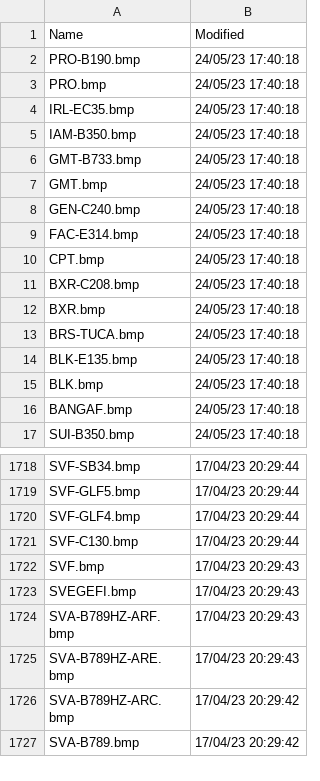
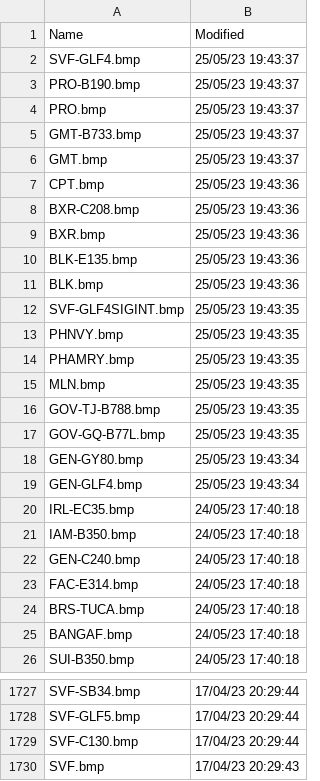
Before and after one commit to classicvalues/VRSOperatorFlags, a CSV file: OperatorFlagsList.csv, drawn as a sheet; only a part is shown, gaps mark what is left out; the shorter side is filled out with more unchanged rows.

```diff
--- a/OperatorFlagsList.csv
+++ b/OperatorFlagsList.csv
@@ -1,16 +1,25 @@
 Name,Modified
-PRO-B190.bmp,24/05/23 17:40:18
-PRO.bmp,24/05/23 17:40:18
+SVF-GLF4.bmp,25/05/23 19:43:37
+PRO-B190.bmp,25/05/23 19:43:37
+PRO.bmp,25/05/23 19:43:37
+GMT-B733.bmp,25/05/23 19:43:37
+GMT.bmp,25/05/23 19:43:37
+CPT.bmp,25/05/23 19:43:36
+BXR-C208.bmp,25/05/23 19:43:36
+BXR.bmp,25/05/23 19:43:36
+BLK-E135.bmp,25/05/23 19:43:36
+BLK.bmp,25/05/23 19:43:36
+SVF-GLF4SIGINT.bmp,25/05/23 19:43:35
+PHNVY.bmp,25/05/23 19:43:35
+PHAMRY.bmp,25/05/23 19:43:35
+MLN.bmp,25/05/23 19:43:35
+GOV-TJ-B788.bmp,25/05/23 19:43:35
+GOV-GQ-B77L.bmp,25/05/23 19:43:35
+GEN-GY80.bmp,25/05/23 19:43:34
+GEN-GLF4.bmp,25/05/23 19:43:34
 IRL-EC35.bmp,24/05/23 17:40:18
 IAM-B350.bmp,24/05/23 17:40:18
-GMT-B733.bmp,24/05/23 17:40:18
-GMT.bmp,24/05/23 17:40:18
 GEN-C240.bmp,24/05/23 17:40:18
 FAC-E314.bmp,24/05/23 17:40:18
-CPT.bmp,24/05/23 17:40:18
-BXR-C208.bmp,24/05/23 17:40:18
-BXR.bmp,24/05/23 17:40:18
 BRS-TUCA.bmp,24/05/23 17:40:18
-BLK-E135.bmp,24/05/23 17:40:18
-BLK.bmp,24/05/23 17:40:18
 BANGAF.bmp,24/05/23 17:40:18
@@ -1719,3 +1728,2 @@ SVF-SB34.bmp,17/04/23 20:29:44
 SVF-GLF5.bmp,17/04/23 20:29:44
-SVF-GLF4.bmp,17/04/23 20:29:44
 SVF-C130.bmp,17/04/23 20:29:44
```
Also changed, not shown: 2 other files.
